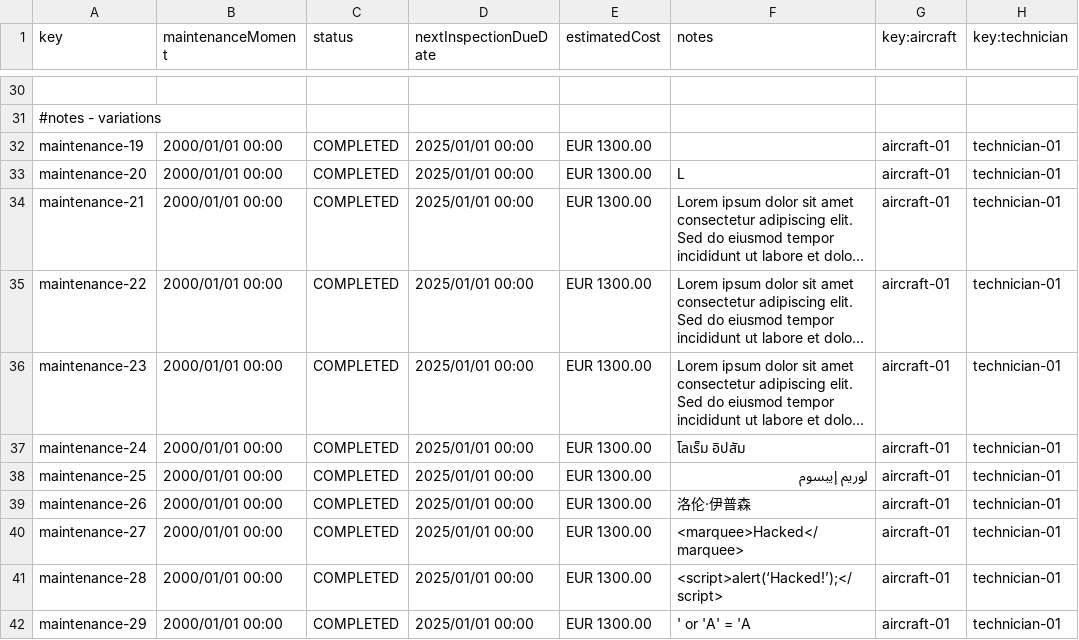
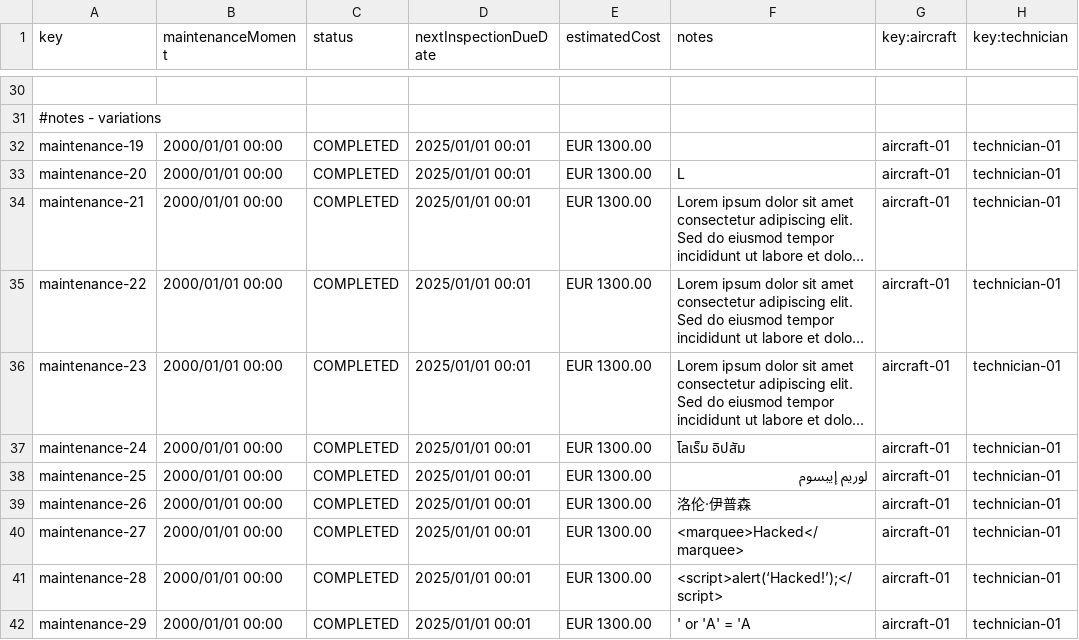
Before and after one commit to ASoult10/Acme-ANS, a CSV file: src/main/resources/WEB-INF/data/sample/maintenanceRecord.csv, drawn as a sheet; only a part is shown, gaps mark what is left out; long unchanged cells end in …; the diff covers the shown part only; the diff names each change by its address in the sheet, - before the commit and + after, or states it on an @@ line.

```diff
--- a/src/main/resources/WEB-INF/data/sample/maintenanceRecord.csv
+++ b/src/main/resources/WEB-INF/data/sample/maintenanceRecord.csv
-D32:D42 (nextInspectionDueDate): 2025/01/01 00:00
+D32:D42 (nextInspectionDueDate): 2025/01/01 00:01
```
Also changed, not shown: 14 edited cells elsewhere in this file, 4 other files.
